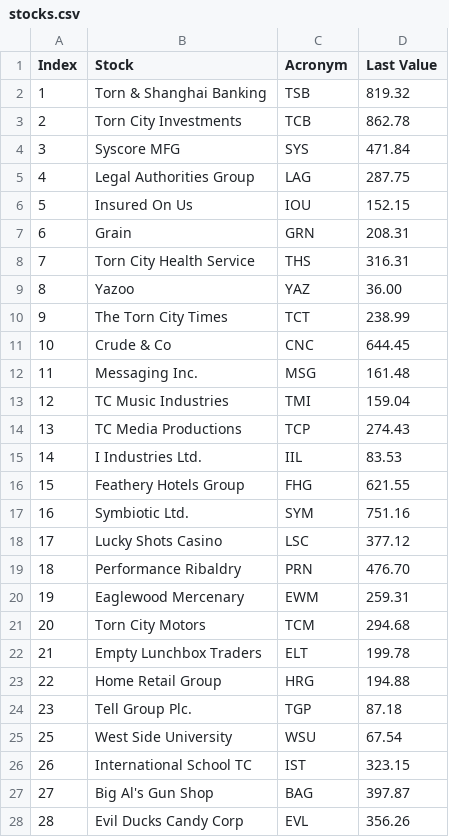
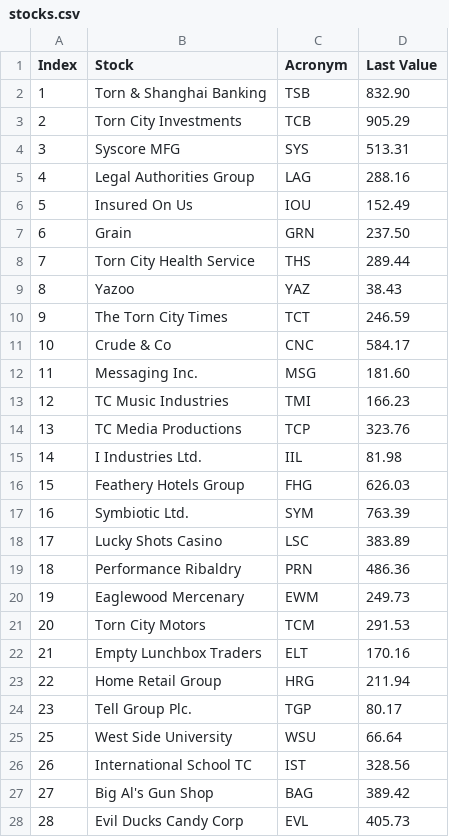
Before and after one commit to Chambers4892/GetStockPrices, a CSV file: stocks.csv, drawn as a sheet; only a part is shown; the diff covers the shown part only.

```diff
--- a/stocks.csv
+++ b/stocks.csv
@@ -1,28 +1,28 @@
 Index,Stock,Acronym,Last Value
-1,Torn & Shanghai Banking,TSB,819.32
-2,Torn City Investments,TCB,862.78
-3,Syscore MFG,SYS,471.84
-4,Legal Authorities Group,LAG,287.75
-5,Insured On Us,IOU,152.15
-6,Grain,GRN,208.31
-7,Torn City Health Service,THS,316.31
-8,Yazoo,YAZ,36.00
-9,The Torn City Times,TCT,238.99
-10,Crude & Co,CNC,644.45
-11,Messaging Inc.,MSG,161.48
-12,TC Music Industries,TMI,159.04
-13,TC Media Productions,TCP,274.43
-14,I Industries Ltd.,IIL,83.53
-15,Feathery Hotels Group,FHG,621.55
-16,Symbiotic Ltd.,SYM,751.16
-17,Lucky Shots Casino,LSC,377.12
-18,Performance Ribaldry,PRN,476.70
-19,Eaglewood Mercenary,EWM,259.31
-20,Torn City Motors,TCM,294.68
-21,Empty Lunchbox Traders,ELT,199.78
-22,Home Retail Group,HRG,194.88
-23,Tell Group Plc.,TGP,87.18
-25,West Side University,WSU,67.54
-26,International School TC,IST,323.15
-27,Big Al's Gun Shop,BAG,397.87
-28,Evil Ducks Candy Corp,EVL,356.26
+1,Torn & Shanghai Banking,TSB,832.90
+2,Torn City Investments,TCB,905.29
+3,Syscore MFG,SYS,513.31
+4,Legal Authorities Group,LAG,288.16
+5,Insured On Us,IOU,152.49
+6,Grain,GRN,237.50
+7,Torn City Health Service,THS,289.44
+8,Yazoo,YAZ,38.43
+9,The Torn City Times,TCT,246.59
+10,Crude & Co,CNC,584.17
+11,Messaging Inc.,MSG,181.60
+12,TC Music Industries,TMI,166.23
+13,TC Media Productions,TCP,323.76
+14,I Industries Ltd.,IIL,81.98
+15,Feathery Hotels Group,FHG,626.03
+16,Symbiotic Ltd.,SYM,763.39
+17,Lucky Shots Casino,LSC,383.89
+18,Performance Ribaldry,PRN,486.36
+19,Eaglewood Mercenary,EWM,249.73
+20,Torn City Motors,TCM,291.53
+21,Empty Lunchbox Traders,ELT,170.16
+22,Home Retail Group,HRG,211.94
+23,Tell Group Plc.,TGP,80.17
+25,West Side University,WSU,66.64
+26,International School TC,IST,328.56
+27,Big Al's Gun Shop,BAG,389.42
+28,Evil Ducks Candy Corp,EVL,405.73
```
Also changed, not shown: 3 edited cells elsewhere in this file, 10 other files.
